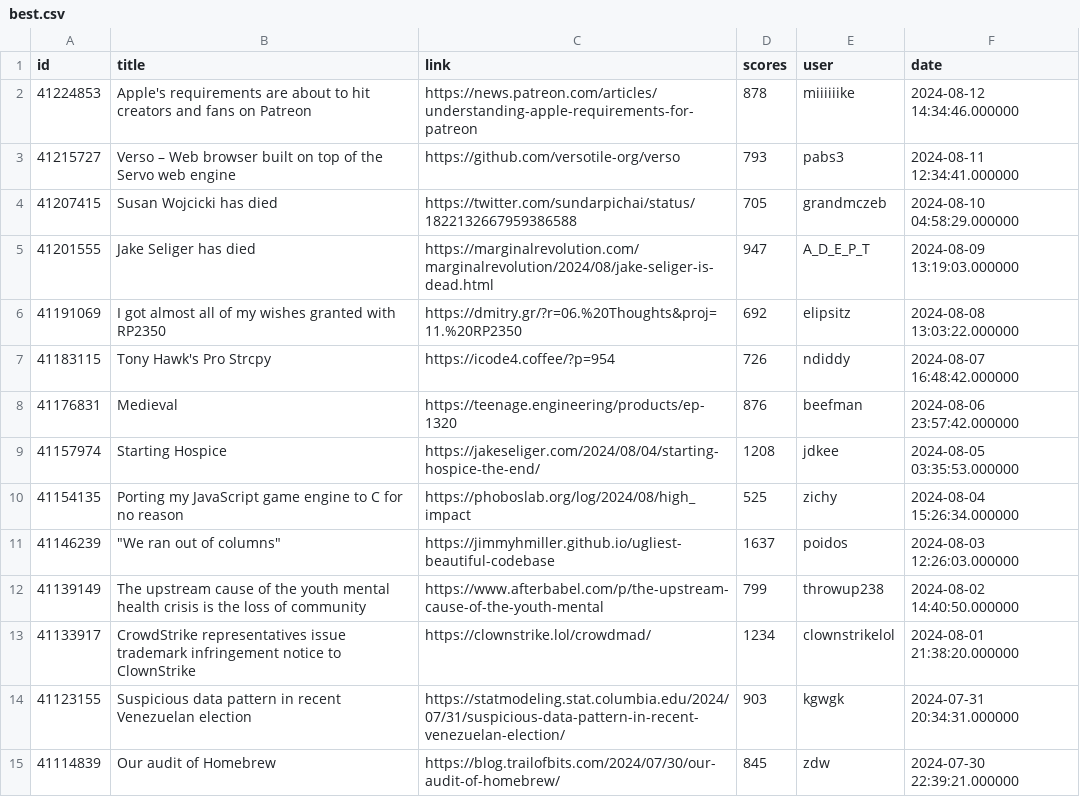
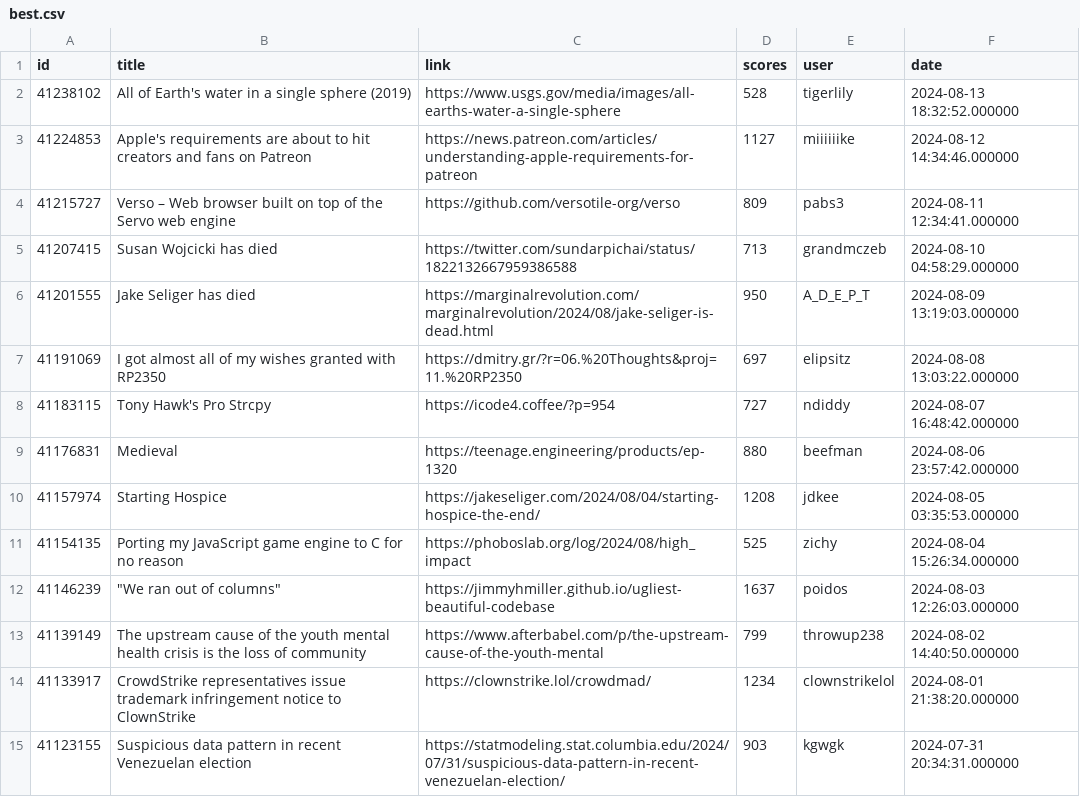
Before and after one commit to boda-sh/hacker-news-headlines, a CSV file: data/best.csv, drawn as a sheet; only a part is shown; the shorter side is filled out with more unchanged rows.

```diff
--- a/data/best.csv
+++ b/data/best.csv
@@ -1,9 +1,10 @@
 id,title,link,scores,user,date
-41224853,Apple's requirements are about to hit creators and fans on Patreon,https://news.patreon.com/articles/understanding-apple-requirements-for-patreon,878,miiiiiike,2024-08-12 14:34:46.000000
-41215727,Verso – Web browser built on top of the Servo web engine,https://github.com/versotile-org/verso,793,pabs3,2024-08-11 12:34:41.000000
-41207415,Susan Wojcicki has died,https://twitter.com/sundarpichai/status/1822132667959386588,705,grandmczeb,2024-08-10 04:58:29.000000
-41201555,Jake Seliger has died,https://marginalrevolution.com/marginalrevolution/2024/08/jake-seliger-is-dead.html,947,A_D_E_P_T,2024-08-09 13:19:03.000000
-41191069,I got almost all of my wishes granted with RP2350,https://dmitry.gr/?r=06.%20Thoughts&proj=11.%20RP2350,692,elipsitz,2024-08-08 13:03:22.000000
-41183115,Tony Hawk's Pro Strcpy,https://icode4.coffee/?p=954,726,ndiddy,2024-08-07 16:48:42.000000
-41176831,Medieval,https://teenage.engineering/products/ep-1320,876,beefman,2024-08-06 23:57:42.000000
+41238102,All of Earth's water in a single sphere (2019),https://www.usgs.gov/media/images/all-earths-water-a-single-sphere,528,tigerlily,2024-08-13 18:32:52.000000
+41224853,Apple's requirements are about to hit creators and fans on Patreon,https://news.patreon.com/articles/understanding-apple-requirements-for-patreon,1127,miiiiiike,2024-08-12 14:34:46.000000
+41215727,Verso – Web browser built on top of the Servo web engine,https://github.com/versotile-org/verso,809,pabs3,2024-08-11 12:34:41.000000
+41207415,Susan Wojcicki has died,https://twitter.com/sundarpichai/status/1822132667959386588,713,grandmczeb,2024-08-10 04:58:29.000000
+41201555,Jake Seliger has died,https://marginalrevolution.com/marginalrevolution/2024/08/jake-seliger-is-dead.html,950,A_D_E_P_T,2024-08-09 13:19:03.000000
+41191069,I got almost all of my wishes granted with RP2350,https://dmitry.gr/?r=06.%20Thoughts&proj=11.%20RP2350,697,elipsitz,2024-08-08 13:03:22.000000
+41183115,Tony Hawk's Pro Strcpy,https://icode4.coffee/?p=954,727,ndiddy,2024-08-07 16:48:42.000000
+41176831,Medieval,https://teenage.engineering/products/ep-1320,880,beefman,2024-08-06 23:57:42.000000
 41157974,Starting Hospice,https://jakeseliger.com/2024/08/04/starting-hospice-the-end/,1208,jdkee,2024-08-05 03:35:53.000000
```
Also changed, not shown: data/yt.csv, 4 other files.
